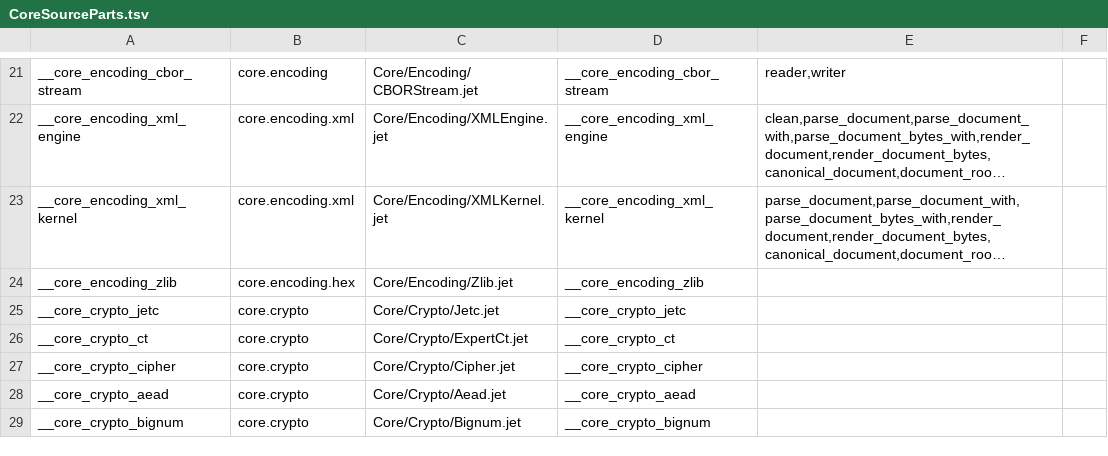
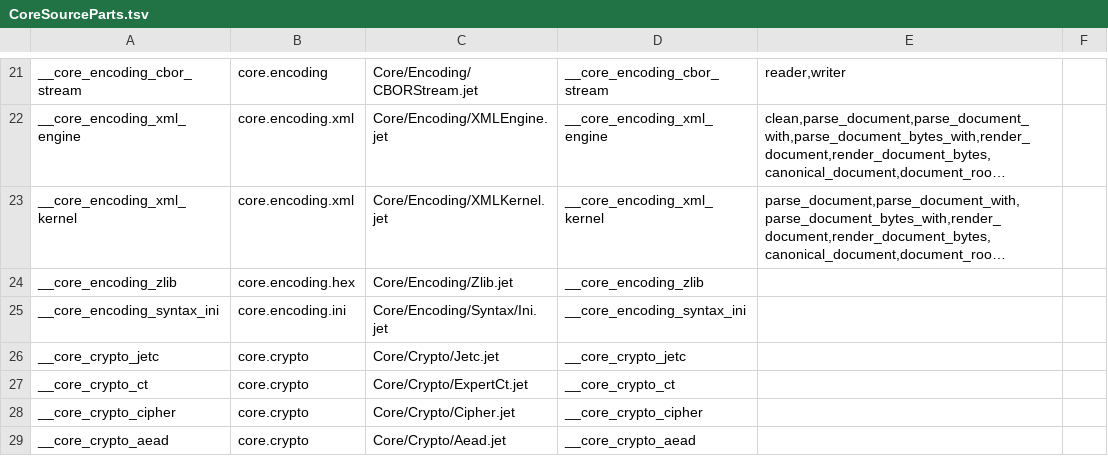
Before and after one commit to jet-language/jet, a TSV file: Compiler/Prelude/CoreSourceParts.tsv, drawn as a sheet; only a part is shown, gaps mark what is left out; the shorter side is filled out with more unchanged rows; long unchanged cells end in …; the diff names each change by its address in the sheet, - before the commit and + after, or states it on an @@ line.

Commit message:
Core/Encoding/Ini: drive INI document parsing from a Core/Grammar syntax part
base: 8ade4caa176
seed: none

Moves `core.encoding.ini.parse` onto a deferrable Core/Grammar syntax part:

- Core/Encoding/Syntax/Ini.jet (__core_encoding_syntax_ini, empty `owns`):
  printable `Config: Grammar{...}` parsing sections `[name]`, `key = value`
  and `key : value` entries (double-quoted with escapes, single-quoted, bare,
  and empty values), blank lines, and `#`/`;` comments.
- Core/Encoding/Ini.jet: imports deferrable `ini_syntax`, delegates `parse`
  to `ini_syntax.ini_parse_items`, and adds unit tests covering round-trips
  and malformed INI rejection.
- Compiler/Prelude/CoreSourceParts.tsv & Compiler/Prelude/Core.rows:
  registers `__core_encoding_syntax_ini` with empty `owns` and adds
  `core.grammar` to `core.encoding.ini` dependencies.

Checks run (on latest batch61 seed):
- jet test Core/Encoding/Ini.jet: 2/2 pass
- jet test Tests/Guards/CoreDeclarations/core_declarations.jet: 6/6 pass
- git apply --check on clean base: OK

Criteria:
- #7036 n4 (Core format parsers on Core/Grammar: INI)

```diff
--- a/Compiler/Prelude/CoreSourceParts.tsv
+++ b/Compiler/Prelude/CoreSourceParts.tsv
+row 25: __core_encoding_syntax_ini | core.encoding.ini | Core/Encoding/Syntax/Ini.jet | __core_encoding_syntax_ini
```
Also changed, not shown: 3 other files.
